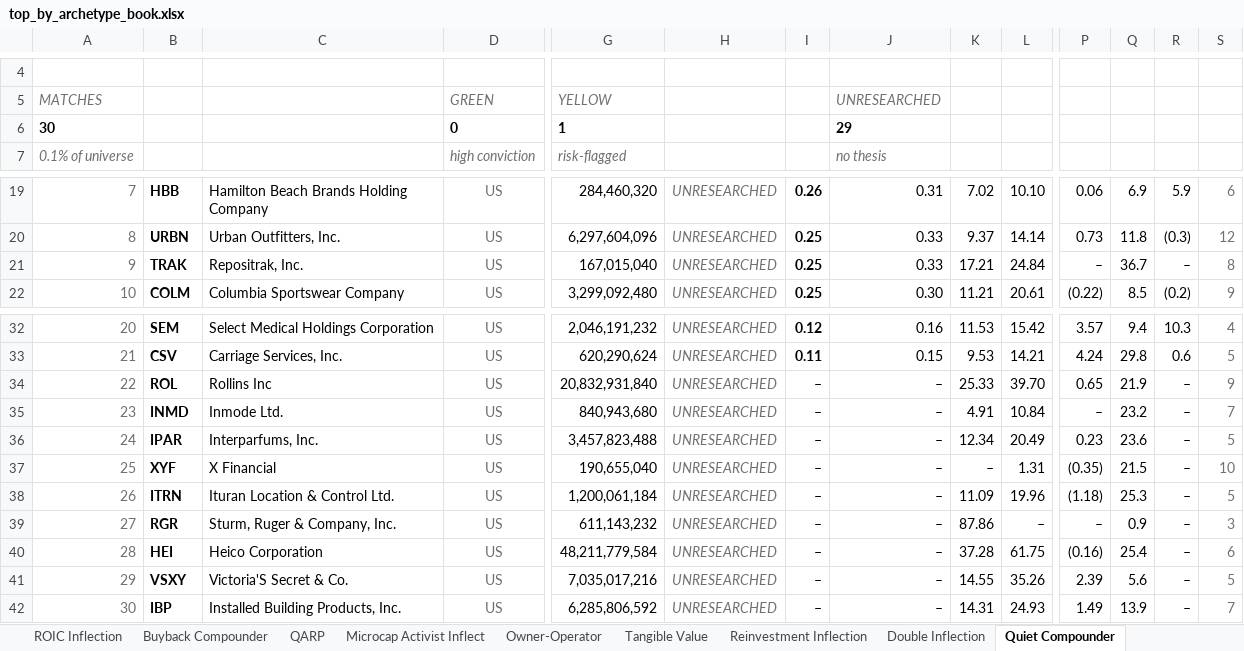
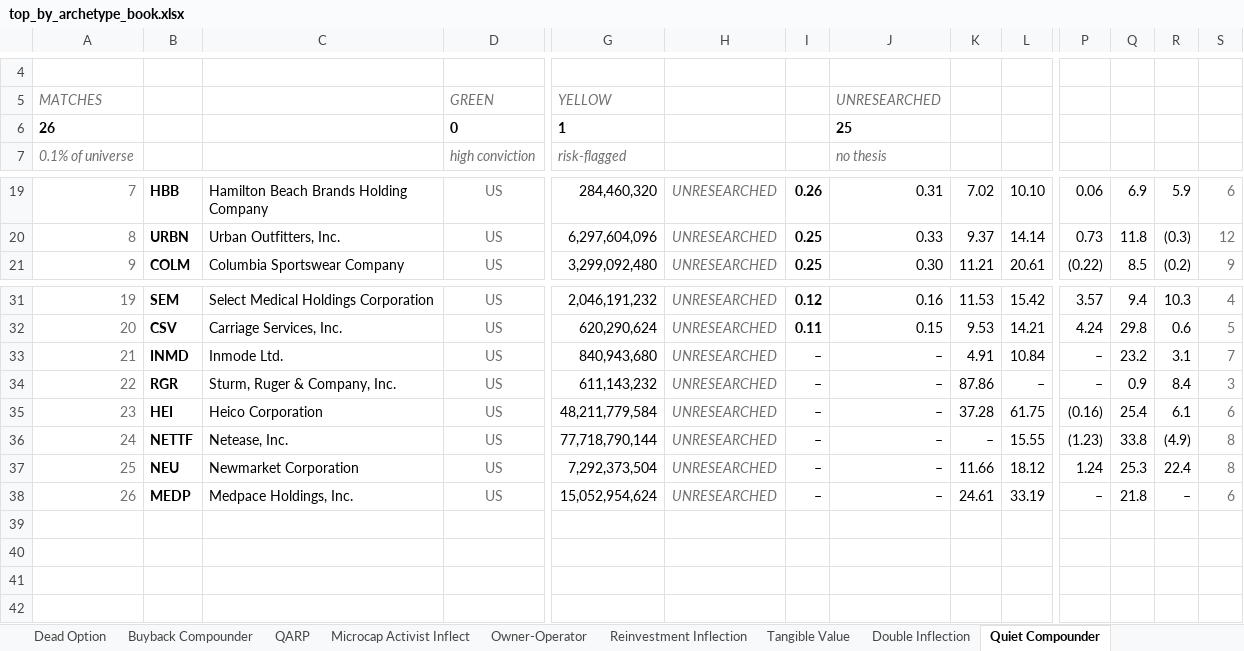
Before and after one commit to jupitersstring/cyclepapa, an Excel workbook: top_by_archetype_book.xlsx, sheet Quiet Compounder, drawn as a sheet; only a part is shown, gaps mark what is left out; values as stored, in another font and other column widths than the file's, no borders; removed rows and columns are numbered as before the commit, all else as after; rows hold the shown columns only; the diff names each change by its address in the sheet, - before the commit and + after, or states it on an @@ line.

```diff
--- a/top_by_archetype_book.xlsx (sheet Quiet Compounder)
+++ b/top_by_archetype_book.xlsx (sheet Quiet Compounder)
@@ sheet tab order changed: Dead Option | Buyback Compounder | QARP | Microcap Activist Inflect | Owner-Operator | Reinvestment Inflection | Tangible Value | Double Inflection | Quiet Compounder @@
@@ column A renumbered between rows 6 and 35 @@
-J6: 29
+J6: 25
-row 21: 9 | TRAK | Repositrak, Inc. | US | 167,015,040 | UNRESEARCHED | 0.25 | 0.33 | 17.21 | 24.84 | – | 36.7 | – | 8
-row 34: 22 | ROL | Rollins Inc | US | 20,832,931,840 | UNRESEARCHED | – | – | 25.33 | 39.70 | 0.65 | 21.9 | – | 9
-R33: –
+R33: 3.1
-row 36: 24 | IPAR | Interparfums, Inc. | US | 3,457,823,488 | UNRESEARCHED | – | – | 12.34 | 20.49 | 0.23 | 23.6 | – | 5
-row 37: 25 | XYF | X Financial | US | 190,655,040 | UNRESEARCHED | – | – | – | 1.31 | (0.35) | 21.5 | – | 10
-row 38: 26 | ITRN | Ituran Location & Control Ltd. | US | 1,200,061,184 | UNRESEARCHED | – | – | 11.09 | 19.96 | (1.18) | 25.3 | – | 5
-R34: –
+R34: 8.4
-R35: –
+R35: 6.1
-row 41: 29 | VSXY | Victoria'S Secret & Co. | US | 7,035,017,216 | UNRESEARCHED | – | – | 14.55 | 35.26 | 2.39 | 5.6 | – | 5
-row 42: 30 | IBP | Installed Building Products, Inc. | US | 6,285,806,592 | UNRESEARCHED | – | – | 14.31 | 24.93 | 1.49 | 13.9 | – | 7
+row 36: 24 | NETTF | Netease, Inc. | US | 77,718,790,144 | UNRESEARCHED | – | – | – | 15.55 | (1.23) | 33.8 | (4.9) | 8
+row 37: 25 | NEU | Newmarket Corporation | US | 7,292,373,504 | UNRESEARCHED | – | – | 11.66 | 18.12 | 1.24 | 25.3 | 22.4 | 8
+row 38: 26 | MEDP | Medpace Holdings, Inc. | US | 15,052,954,624 | UNRESEARCHED | – | – | 24.61 | 33.19 | – | 21.8 | – | 6
```
Also changed, not shown: sheet Cover, sheet Strong Coverage, sheet Density, sheet Lindy Growth, sheet Tax Efficient, sheet Concentrated Segments, asymmetry_harvard_workbook.xlsx, asymmetry_nms_book.xlsx, 9 other files.
